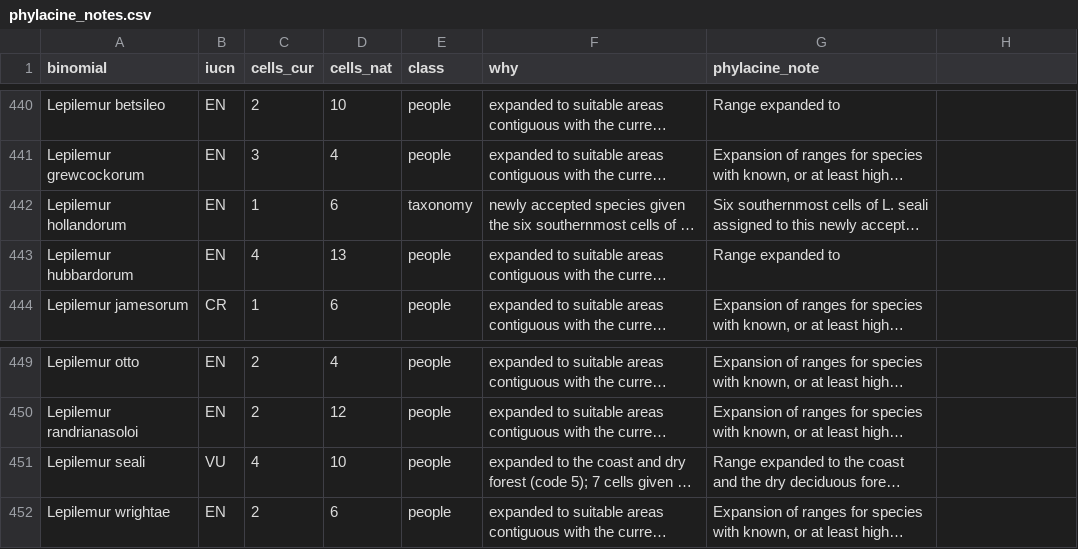
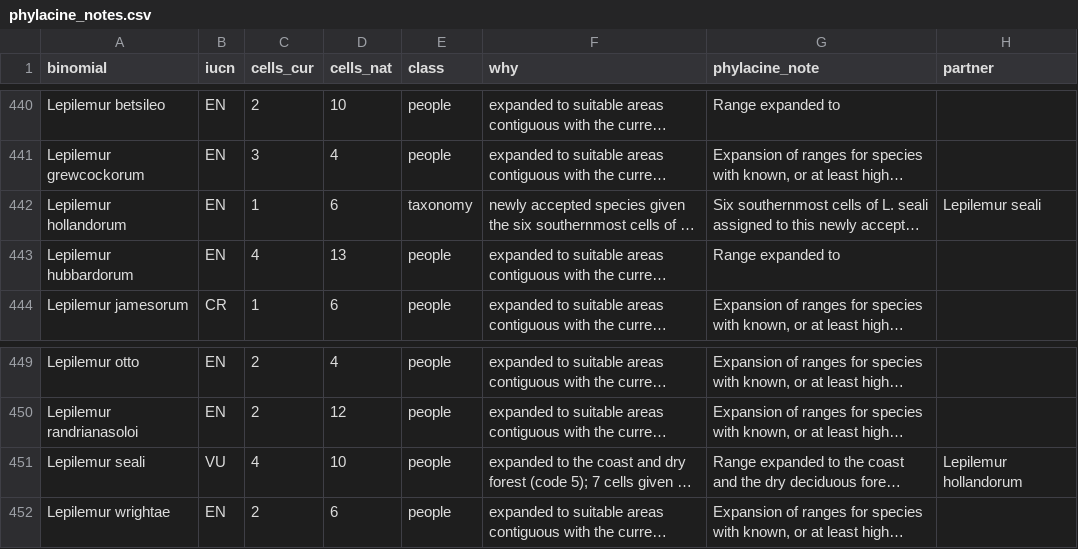
Before and after one commit to theitush/ToLaD, a CSV file: pipeline/phylacine_notes.csv, drawn as a sheet; only a part is shown, gaps mark what is left out; long unchanged cells end in …; the diff covers the shown part only; the diff names each change by its address in the sheet, - before the commit and + after, or states it on an @@ line.

```diff
--- a/pipeline/phylacine_notes.csv
+++ b/pipeline/phylacine_notes.csv
-H1: (empty)
+H1: partner
-H442 (partner): (empty)
+H442 (partner): Lepilemur seali
-H451 (partner): (empty)
+H451 (partner): Lepilemur hollandorum
```
Also changed, not shown: 10 edited cells elsewhere in this file, 2 other files.
